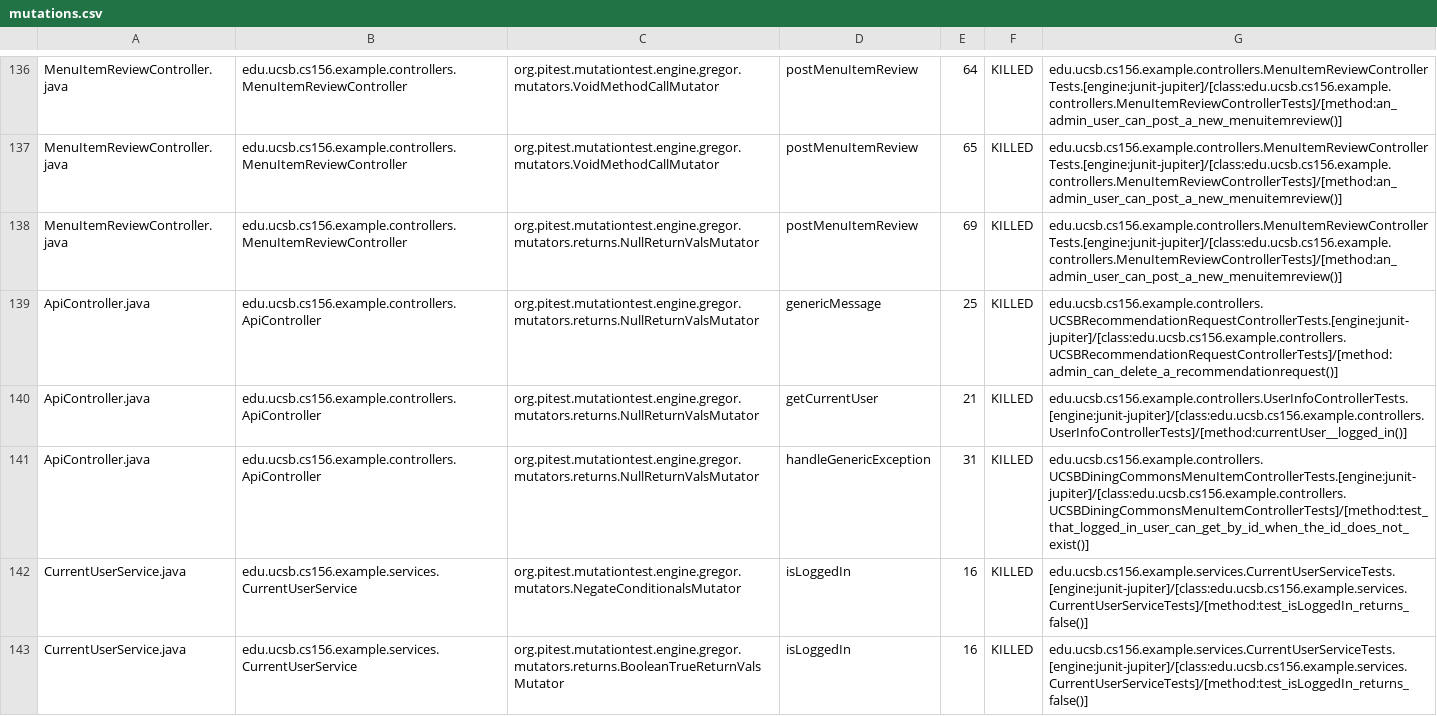
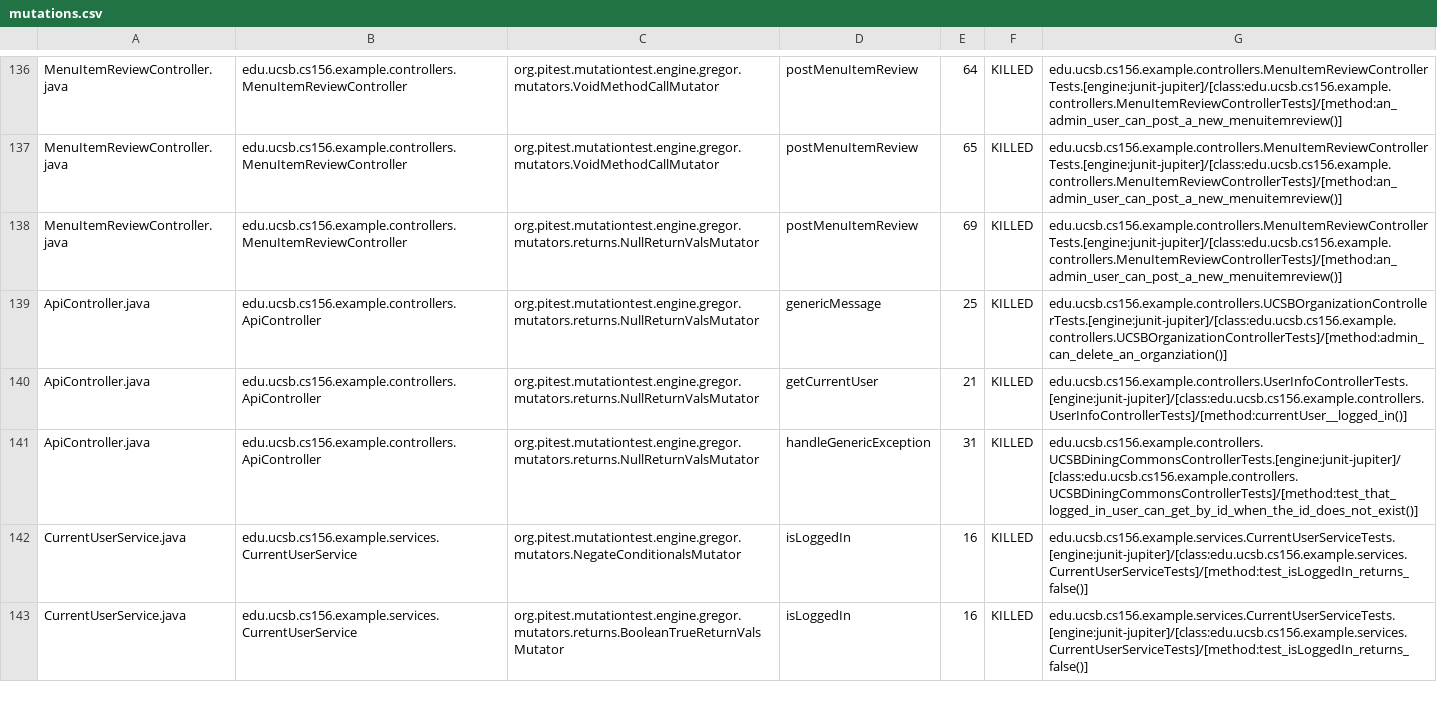
Before and after one commit to ucsb-cs156-s24/team02-s24-5pm-7, a CSV file: prs/68/pitest/mutations.csv, drawn as a sheet; only a part is shown, gaps mark what is left out.

Commit message:
Deploying to gh-pages from @ ucsb-cs156-s24/team02-s24-5pm-7@df2765a228ffad9a9b4b17bfdb5f5b5ac49b7dcb 🚀

```diff
--- a/prs/68/pitest/mutations.csv
+++ b/prs/68/pitest/mutations.csv
@@ -138,5 +138,5 @@ MenuItemReviewController.java,edu.ucsb.cs156.example.controllers.MenuItemReviewC
 MenuItemReviewController.java,edu.ucsb.cs156.example.controllers.MenuItemReviewController,org.pitest.mutationtest.engine.gregor.mutators.returns.NullReturnValsMutator,postMenuItemReview,69,KILLED,edu.ucsb.cs156.example.controllers.MenuItemReviewControllerTests.[engine:junit-jupiter]/[class:edu.ucsb.cs156.example.controllers.MenuItemReviewControllerTests]/[method:an_admin_user_can_post_a_new_menuitemreview()]
-ApiController.java,edu.ucsb.cs156.example.controllers.ApiController,org.pitest.mutationtest.engine.gregor.mutators.returns.NullReturnValsMutator,genericMessage,25,KILLED,edu.ucsb.cs156.example.controllers.UCSBRecommendationRequestControllerTests.[engine:junit-jupiter]/[class:edu.ucsb.cs156.example.controllers.UCSBRecommendationRequestControllerTests]/[method:admin_can_delete_a_recommendationrequest()]
+ApiController.java,edu.ucsb.cs156.example.controllers.ApiController,org.pitest.mutationtest.engine.gregor.mutators.returns.NullReturnValsMutator,genericMessage,25,KILLED,edu.ucsb.cs156.example.controllers.UCSBOrganizationControllerTests.[engine:junit-jupiter]/[class:edu.ucsb.cs156.example.controllers.UCSBOrganizationControllerTests]/[method:admin_can_delete_an_organziation()]
 ApiController.java,edu.ucsb.cs156.example.controllers.ApiController,org.pitest.mutationtest.engine.gregor.mutators.returns.NullReturnValsMutator,getCurrentUser,21,KILLED,edu.ucsb.cs156.example.controllers.UserInfoControllerTests.[engine:junit-jupiter]/[class:edu.ucsb.cs156.example.controllers.UserInfoControllerTests]/[method:currentUser__logged_in()]
-ApiController.java,edu.ucsb.cs156.example.controllers.ApiController,org.pitest.mutationtest.engine.gregor.mutators.returns.NullReturnValsMutator,handleGenericException,31,KILLED,edu.ucsb.cs156.example.controllers.UCSBDiningCommonsMenuItemControllerTests.[engine:junit-jupiter]/[class:edu.ucsb.cs156.example.controllers.UCSBDiningCommonsMenuItemControllerTests]/[method:test_that_logged_in_user_can_get_by_id_when_the_id_does_not_exist()]
+ApiController.java,edu.ucsb.cs156.example.controllers.ApiController,org.pitest.mutationtest.engine.gregor.mutators.returns.NullReturnValsMutator,handleGenericException,31,KILLED,edu.ucsb.cs156.example.controllers.UCSBDiningCommonsControllerTests.[engine:junit-jupiter]/[class:edu.ucsb.cs156.example.controllers.UCSBDiningCommonsControllerTests]/[method:test_that_logged_in_user_can_get_by_id_when_the_id_does_not_exist()]
 CurrentUserService.java,edu.ucsb.cs156.example.services.CurrentUserService,org.pitest.mutationtest.engine.gregor.mutators.NegateConditionalsMutator,isLoggedIn,16,KILLED,edu.ucsb.cs156.example.services.CurrentUserServiceTests.[engine:junit-jupiter]/[class:edu.ucsb.cs156.example.services.CurrentUserServiceTests]/[method:test_isLoggedIn_returns_false()]
```
Also changed, not shown: 17 other files.
